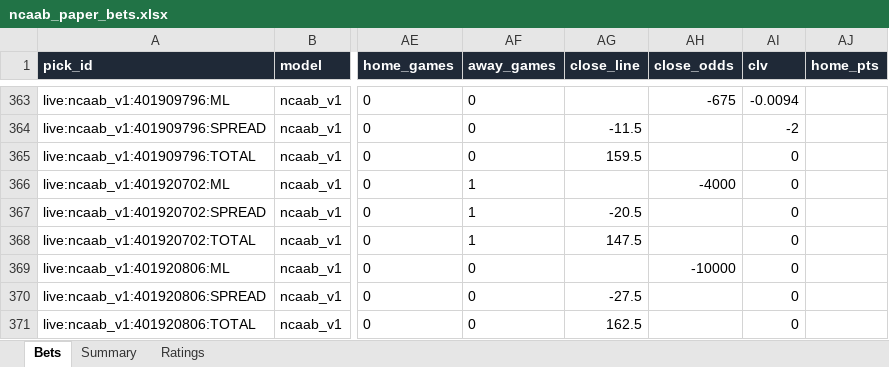
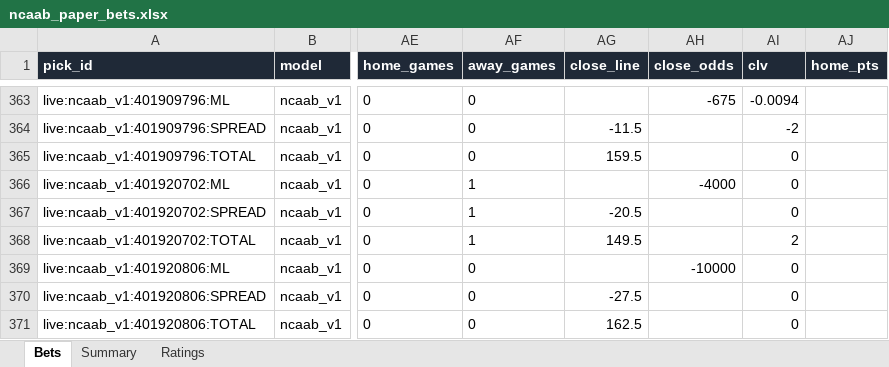
Before and after one commit to colebeasley10-glitch/pm-edge, an Excel workbook: ncaab_grader/data/ncaab_paper_bets.xlsx, sheet Bets, drawn as a sheet; only a part is shown, gaps mark what is left out; values as stored, in another font and other column widths than the file's, no borders; the diff names each change by its address in the sheet, - before the commit and + after, or states it on an @@ line.

Commit message:
NCAAB model round [skip ci]

```diff
--- a/ncaab_grader/data/ncaab_paper_bets.xlsx (sheet Bets)
+++ b/ncaab_grader/data/ncaab_paper_bets.xlsx (sheet Bets)
-AG368 (close_line): 147.5
+AG368 (close_line): 149.5
-AI368 (clv): 0
+AI368 (clv): 2
```
Also changed, not shown: 3 other files.
